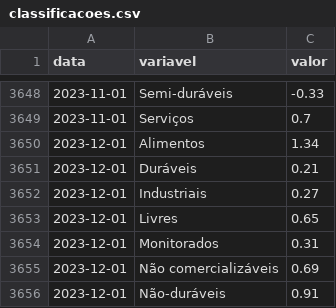
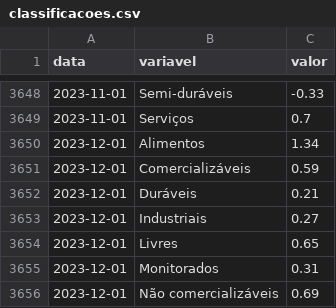
Before and after one commit to schoulten/macro_report, a CSV file: data/classificacoes.csv, drawn as a sheet; only a part is shown, gaps mark what is left out; the shorter side is filled out with more unchanged rows; the diff names each change by its address in the sheet, - before the commit and + after, or states it on an @@ line.

```diff
--- a/data/classificacoes.csv
+++ b/data/classificacoes.csv
+row 3651: 2023-12-01 | Comercializáveis | 0.59
```
Also changed, not shown: 3 other files.
